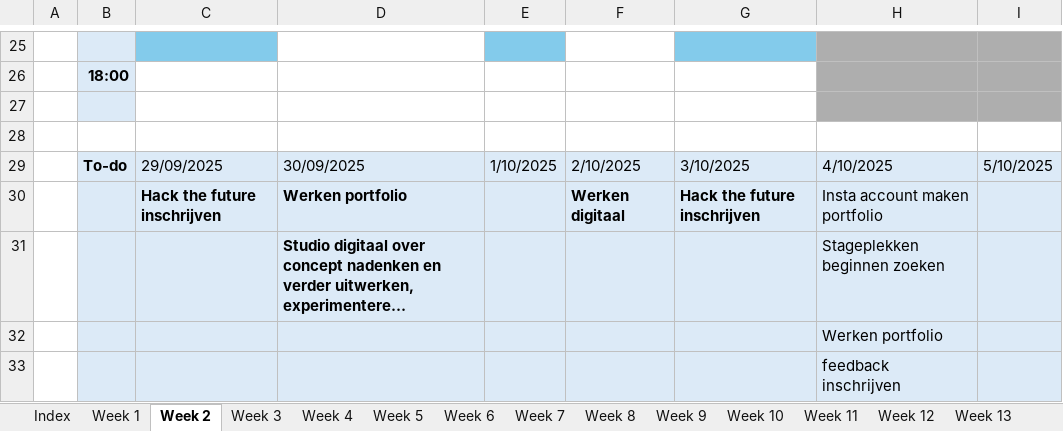
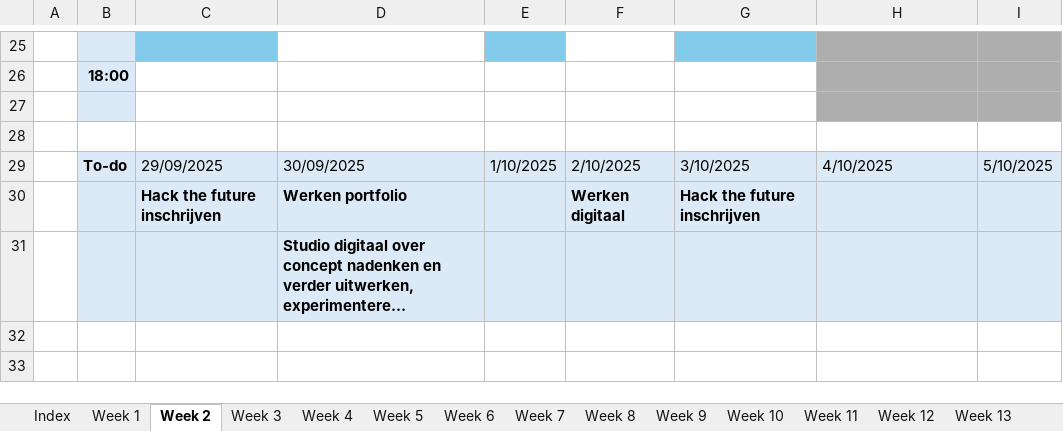
Before and after one commit to ninjahisser/LUCA-3, an Excel workbook: Uurrooster.xlsx, sheet Week 2, drawn as a sheet; only a part is shown, gaps mark what is left out; long unchanged cells end in …; values as stored, in another font and other column widths than the file's, no borders; conditional formats not drawn; the diff names each change by its address in the sheet, - before the commit and + after, or states it on an @@ line.

```diff
--- a/Uurrooster.xlsx (sheet Week 2)
+++ b/Uurrooster.xlsx (sheet Week 2)
-H30: Insta account maken portfolio
+H30: (empty)
-H31: Stageplekken beginnen zoeken
+H31: (empty)
-row 32:  |  |  |  |  |  |  | Werken portfolio
-row 33:  |  |  |  |  |  |  | feedback inschrijven
```
Also changed, not shown: sheet Week 3, 2 other files.
